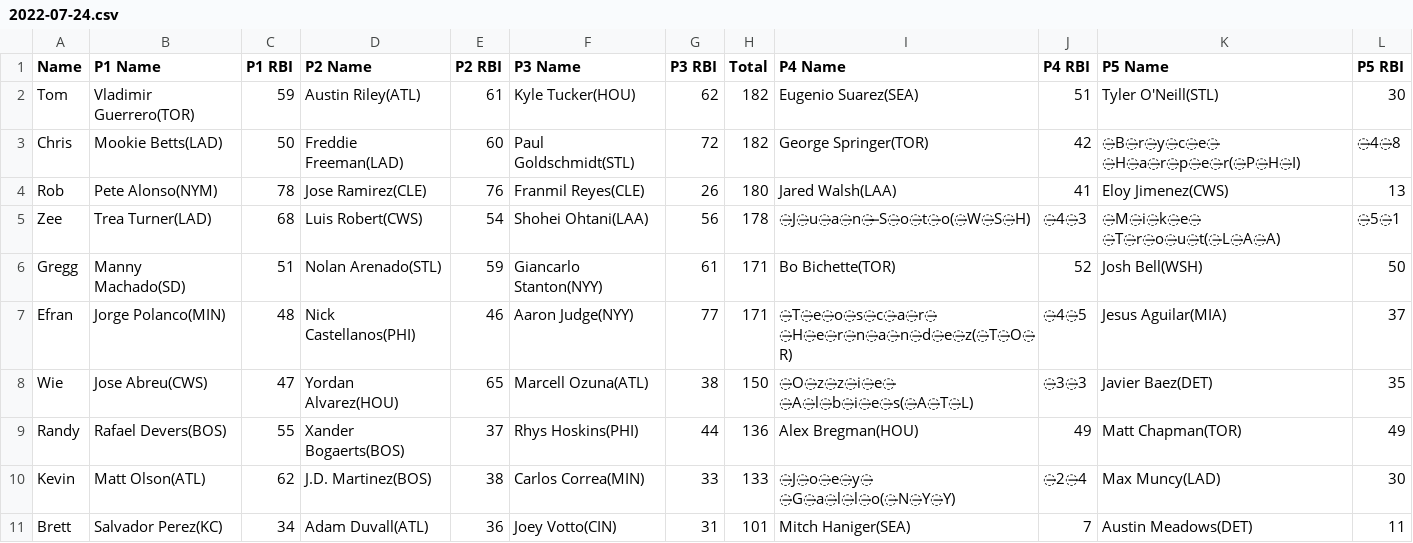
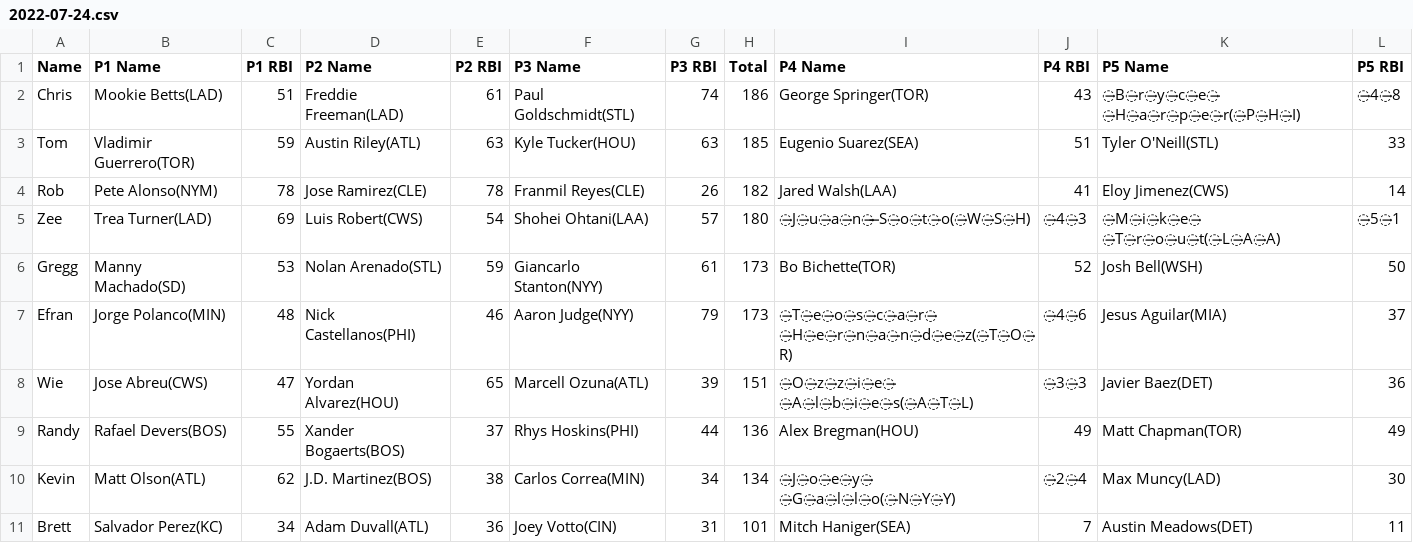
Before and after one commit to ocont/baseball, a CSV file: reports/2022-07-24.csv, drawn as a sheet.

```diff
--- a/reports/2022-07-24.csv
+++ b/reports/2022-07-24.csv
@@ -1,11 +1,11 @@
 Name,P1 Name,P1 RBI,P2 Name,P2 RBI,P3 Name,P3 RBI,Total,P4 Name,P4 RBI,P5 Name,P5 RBI
-Tom,Vladimir Guerrero(TOR),59,Austin Riley(ATL),61,Kyle Tucker(HOU),62,182,Eugenio Suarez(SEA),51,Tyler O'Neill(STL),30
-Chris,Mookie Betts(LAD),50,Freddie Freeman(LAD),60,Paul Goldschmidt(STL),72,182,George Springer(TOR),42,̶B̶r̶y̶c̶e̶ ̶H̶a̶r̶p̶e̶r(̶P̶H̶I),̶4̶8
-Rob,Pete Alonso(NYM),78,Jose Ramirez(CLE),76,Franmil Reyes(CLE),26,180,Jared Walsh(LAA),41,Eloy Jimenez(CWS),13
-Zee,Trea Turner(LAD),68,Luis Robert(CWS),54,Shohei Ohtani(LAA),56,178,̶J̶u̶a̶n̶ ̶S̶o̶t̶o(̶W̶S̶H),̶4̶3,̶M̶i̶k̶e̶ ̶T̶r̶o̶u̶t(̶L̶A̶A),̶5̶1
-Gregg,Manny Machado(SD),51,Nolan Arenado(STL),59,Giancarlo Stanton(NYY),61,171,Bo Bichette(TOR),52,Josh Bell(WSH),50
-Efran,Jorge Polanco(MIN),48,Nick Castellanos(PHI),46,Aaron Judge(NYY),77,171,̶T̶e̶o̶s̶c̶a̶r̶ ̶H̶e̶r̶n̶a̶n̶d̶e̶z(̶T̶O̶R),̶4̶5,Jesus Aguilar(MIA),37
-Wie,Jose Abreu(CWS),47,Yordan Alvarez(HOU),65,Marcell Ozuna(ATL),38,150,̶O̶z̶z̶i̶e̶ ̶A̶l̶b̶i̶e̶s(̶A̶T̶L),̶3̶3,Javier Baez(DET),35
+Chris,Mookie Betts(LAD),51,Freddie Freeman(LAD),61,Paul Goldschmidt(STL),74,186,George Springer(TOR),43,̶B̶r̶y̶c̶e̶ ̶H̶a̶r̶p̶e̶r(̶P̶H̶I),̶4̶8
+Tom,Vladimir Guerrero(TOR),59,Austin Riley(ATL),63,Kyle Tucker(HOU),63,185,Eugenio Suarez(SEA),51,Tyler O'Neill(STL),33
+Rob,Pete Alonso(NYM),78,Jose Ramirez(CLE),78,Franmil Reyes(CLE),26,182,Jared Walsh(LAA),41,Eloy Jimenez(CWS),14
+Zee,Trea Turner(LAD),69,Luis Robert(CWS),54,Shohei Ohtani(LAA),57,180,̶J̶u̶a̶n̶ ̶S̶o̶t̶o(̶W̶S̶H),̶4̶3,̶M̶i̶k̶e̶ ̶T̶r̶o̶u̶t(̶L̶A̶A),̶5̶1
+Gregg,Manny Machado(SD),53,Nolan Arenado(STL),59,Giancarlo Stanton(NYY),61,173,Bo Bichette(TOR),52,Josh Bell(WSH),50
+Efran,Jorge Polanco(MIN),48,Nick Castellanos(PHI),46,Aaron Judge(NYY),79,173,̶T̶e̶o̶s̶c̶a̶r̶ ̶H̶e̶r̶n̶a̶n̶d̶e̶z(̶T̶O̶R),̶4̶6,Jesus Aguilar(MIA),37
+Wie,Jose Abreu(CWS),47,Yordan Alvarez(HOU),65,Marcell Ozuna(ATL),39,151,̶O̶z̶z̶i̶e̶ ̶A̶l̶b̶i̶e̶s(̶A̶T̶L),̶3̶3,Javier Baez(DET),36
 Randy,Rafael Devers(BOS),55,Xander Bogaerts(BOS),37,Rhys Hoskins(PHI),44,136,Alex Bregman(HOU),49,Matt Chapman(TOR),49
-Kevin,Matt Olson(ATL),62,J.D. Martinez(BOS),38,Carlos Correa(MIN),33,133,̶J̶o̶e̶y̶ ̶G̶a̶l̶l̶o(̶N̶Y̶Y),̶2̶4,Max Muncy(LAD),30
+Kevin,Matt Olson(ATL),62,J.D. Martinez(BOS),38,Carlos Correa(MIN),34,134,̶J̶o̶e̶y̶ ̶G̶a̶l̶l̶o(̶N̶Y̶Y),̶2̶4,Max Muncy(LAD),30
 Brett,Salvador Perez(KC),34,Adam Duvall(ATL),36,Joey Votto(CIN),31,101,Mitch Haniger(SEA),7,Austin Meadows(DET),11
```
Also changed, not shown: reports/output.csv, 1 other file.
